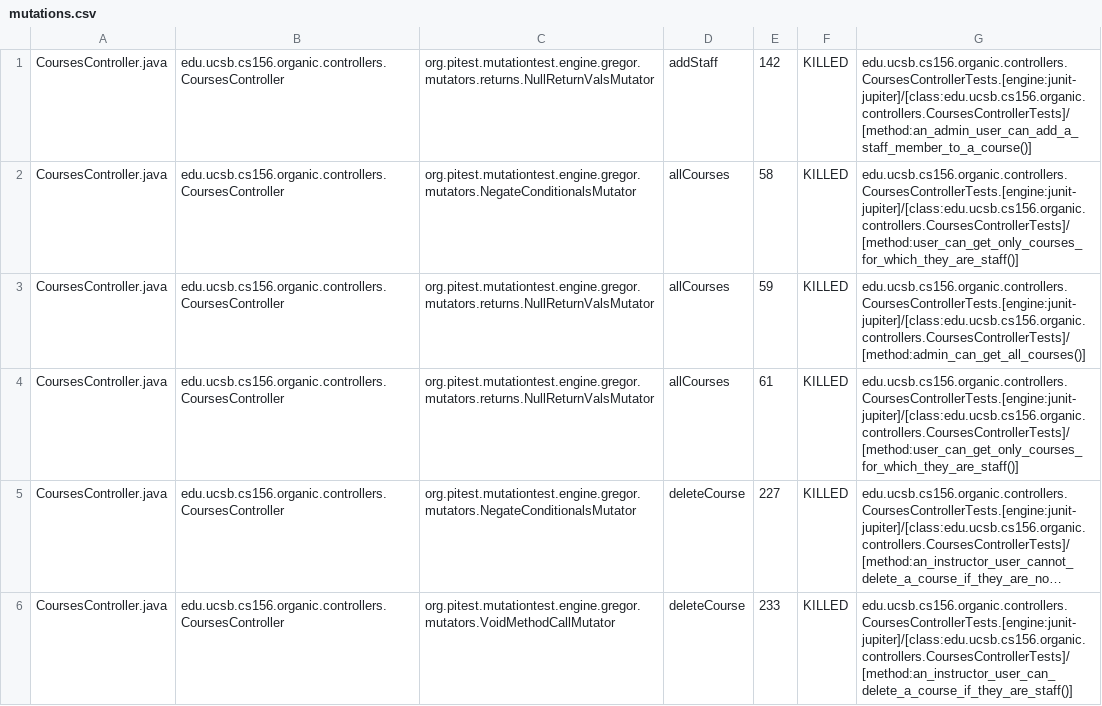
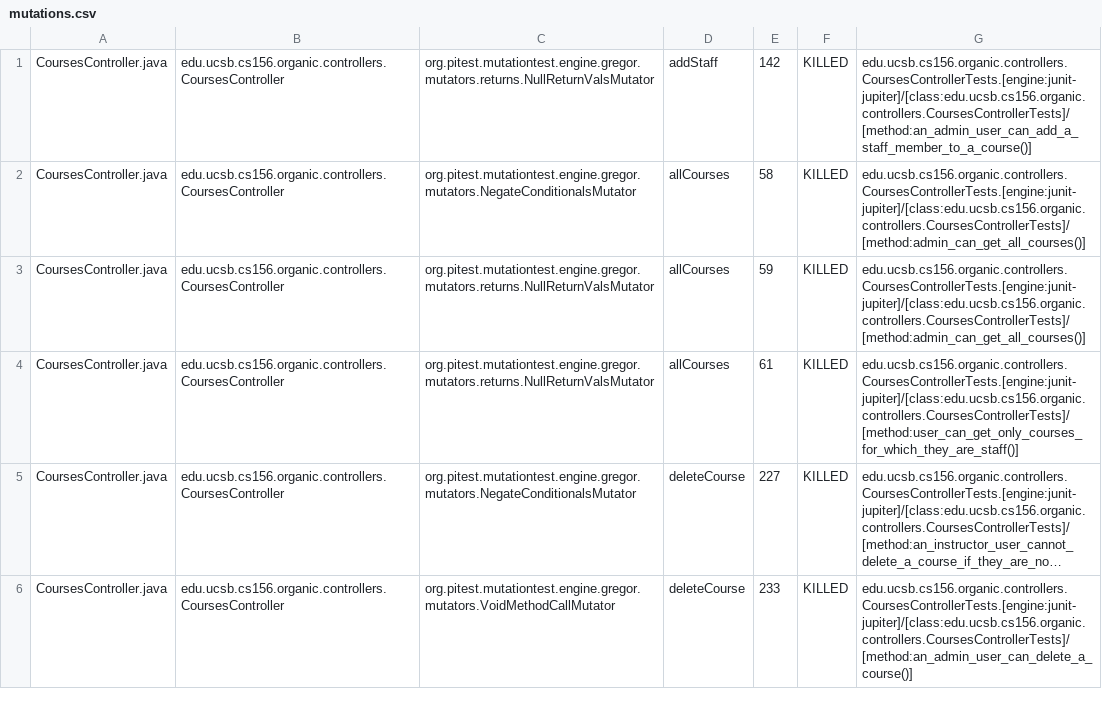
Before and after one commit to ucsb-cs156-s24/proj-organic-s24-5pm-4, a CSV file: prs/12/pitest/mutations.csv, drawn as a sheet; only a part is shown; long unchanged cells end in …; the diff covers the shown part only; the diff names each change by its address in the sheet, - before the commit and + after, or states it on an @@ line.

Commit message:
Deploying to gh-pages from @ ucsb-cs156-s24/proj-organic-s24-5pm-4@ab9fc624eeb3103ed3817543513f68024789e31b 🚀

```diff
--- a/prs/12/pitest/mutations.csv
+++ b/prs/12/pitest/mutations.csv
-G2: edu.ucsb.cs156.organic.controllers.CoursesControllerTests.[engine:junit-jupiter]/[class:edu.ucsb.cs156.organic.controllers.CoursesControllerTests]/[method:user_can_get_only_courses_for_which_they_are_staff()]
+G2: edu.ucsb.cs156.organic.controllers.CoursesControllerTests.[engine:junit-jupiter]/[class:edu.ucsb.cs156.organic.controllers.CoursesControllerTests]/[method:admin_can_get_all_courses()]
-G6: edu.ucsb.cs156.organic.controllers.CoursesControllerTests.[engine:junit-jupiter]/[class:edu.ucsb.cs156.organic.controllers.CoursesControllerTests]/[method:an_instructor_user_can_delete_a_course_if_they_are_staff()]
+G6: edu.ucsb.cs156.organic.controllers.CoursesControllerTests.[engine:junit-jupiter]/[class:edu.ucsb.cs156.organic.controllers.CoursesControllerTests]/[method:an_admin_user_can_delete_a_course()]
```
Also changed, not shown: 12 edited cells elsewhere in this file, 17 other files.
